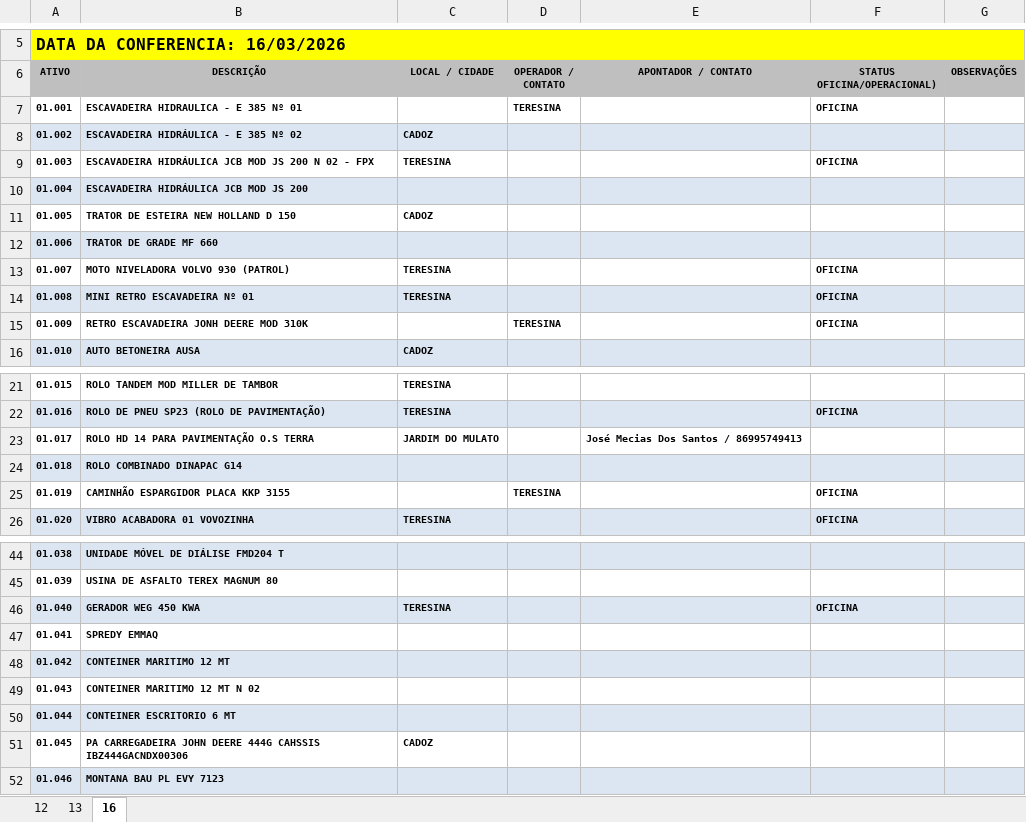
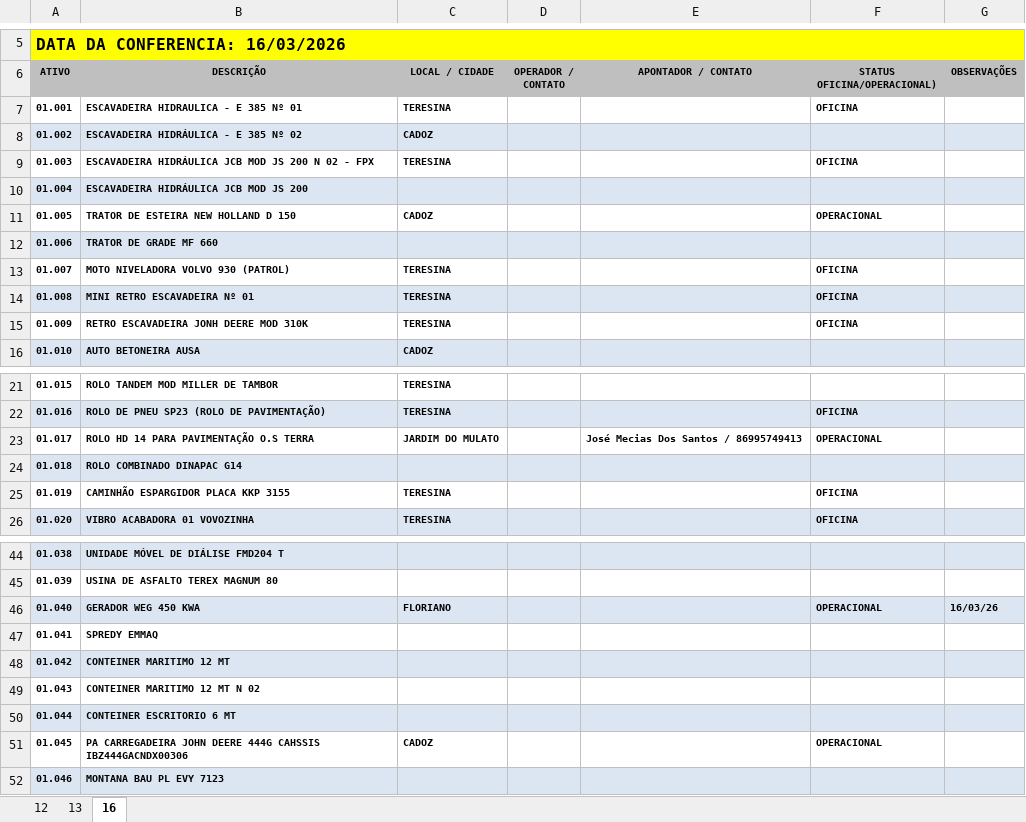
Before and after one commit to construtorapotyteresina-rgb/ConstrutoraPoty, an Excel workbook: FROTA POTY - CONFERENCIA DIARIA/CONFERENCIA_FROTA_MARÇO.2026.xlsx, sheet 16, drawn as a sheet; only a part is shown, gaps mark what is left out; values as stored, in another font and other column widths than the file's, no borders; charts and pictures not drawn; the diff covers the shown part only; the diff names each change by its address in the sheet, - before the commit and + after, or states it on an @@ line.

Commit message:
ATUALIZAÇÃO PLANILHA FROTA POTY: 16/03 09:40

```diff
--- a/FROTA POTY - CONFERENCIA DIARIA/CONFERENCIA_FROTA_MARÇO.2026.xlsx (sheet 16)
+++ b/FROTA POTY - CONFERENCIA DIARIA/CONFERENCIA_FROTA_MARÇO.2026.xlsx (sheet 16)
-C7 (LOCAL / CIDADE): (empty)
+C7 (LOCAL / CIDADE): TERESINA
-D7 (OPERADOR / CONTATO): TERESINA
+D7 (OPERADOR / CONTATO): (empty)
-F11 (STATUS OFICINA/OPERACIONAL)): (empty)
+F11 (STATUS OFICINA/OPERACIONAL)): OPERACIONAL
-C15 (LOCAL / CIDADE): (empty)
+C15 (LOCAL / CIDADE): TERESINA
-D15 (OPERADOR / CONTATO): TERESINA
+D15 (OPERADOR / CONTATO): (empty)
-F23 (STATUS OFICINA/OPERACIONAL)): (empty)
+F23 (STATUS OFICINA/OPERACIONAL)): OPERACIONAL
-C25 (LOCAL / CIDADE): (empty)
+C25 (LOCAL / CIDADE): TERESINA
-D25 (OPERADOR / CONTATO): TERESINA
+D25 (OPERADOR / CONTATO): (empty)
-C46 (LOCAL / CIDADE): TERESINA
+C46 (LOCAL / CIDADE): FLORIANO
-F46 (STATUS OFICINA/OPERACIONAL)): OFICINA
+F46 (STATUS OFICINA/OPERACIONAL)): OPERACIONAL
-G46 (OBSERVAÇÕES): (empty)
+G46 (OBSERVAÇÕES): 16/03/26
-F51 (STATUS OFICINA/OPERACIONAL)): (empty)
+F51 (STATUS OFICINA/OPERACIONAL)): OPERACIONAL
```
Also changed, not shown: 6 edited cells elsewhere in this sheet.
